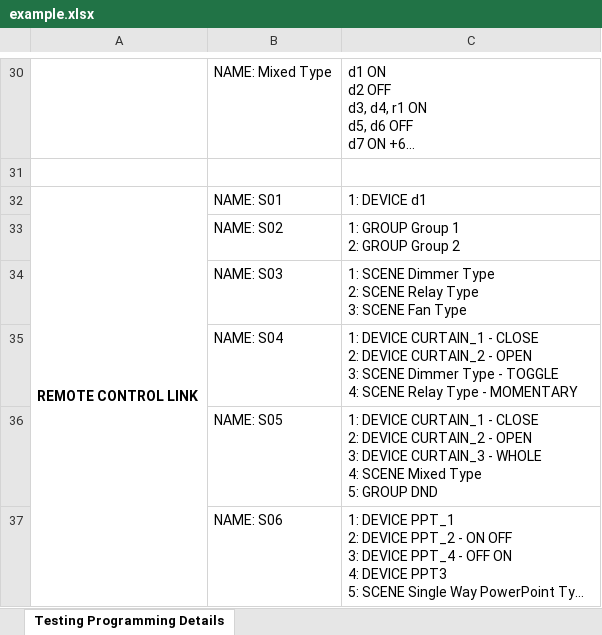
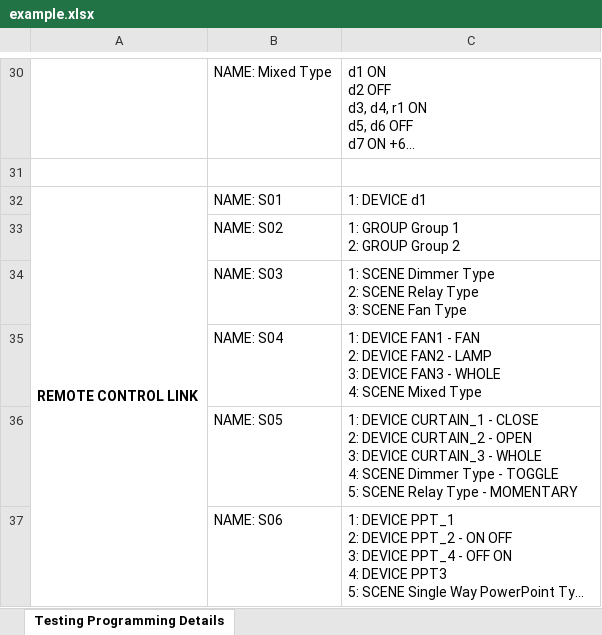
Before and after one commit to ShizeLiu666/Kasta-Project-Management-Platform, an Excel workbook: src/assets/excel/example.xlsx, sheet Testing Programming Details, drawn as a sheet; only a part is shown, gaps mark what is left out; long unchanged cells end in …; values as stored, in another font and other column widths than the file's, no borders; ↵ is a line break in a cell; the diff names each change by its address in the sheet, - before the commit and + after, or states it on an @@ line.

```diff
--- a/src/assets/excel/example.xlsx (sheet Testing Programming Details)
+++ b/src/assets/excel/example.xlsx (sheet Testing Programming Details)
-C35: 1: DEVICE CURTAIN_1 - CLOSE ↵ 2: DEVICE CURTAIN_2 - OPEN ↵ 3: SCENE Dimmer Type - TOGGLE ↵ 4: SCENE Relay Type - MOMENTARY
+C35: 1: DEVICE FAN1 - FAN ↵ 2: DEVICE FAN2 - LAMP ↵ 3: DEVICE FAN3 - WHOLE ↵ 4: SCENE Mixed Type
-C36: …4: SCENE Mixed Type ↵ 5: GROUP DND
+C36: …4: SCENE Dimmer Type - TOGGLE ↵ 5: SCENE Relay Type - MOMENTARY
```
Also changed, not shown: 1 other file.
